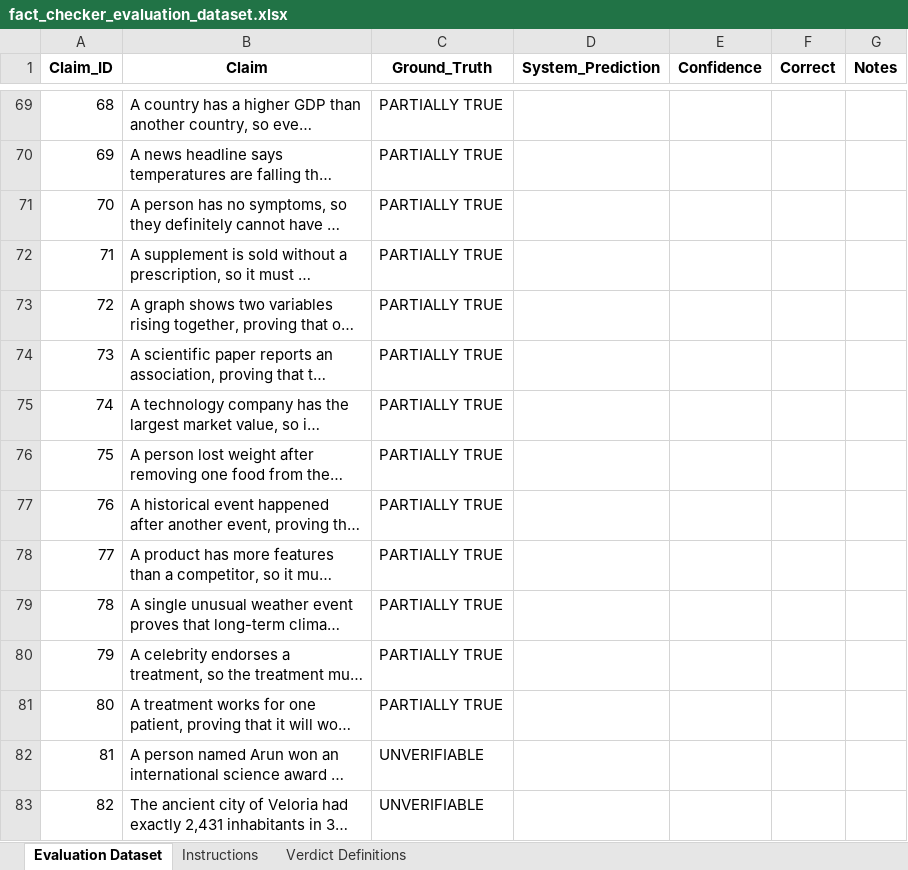
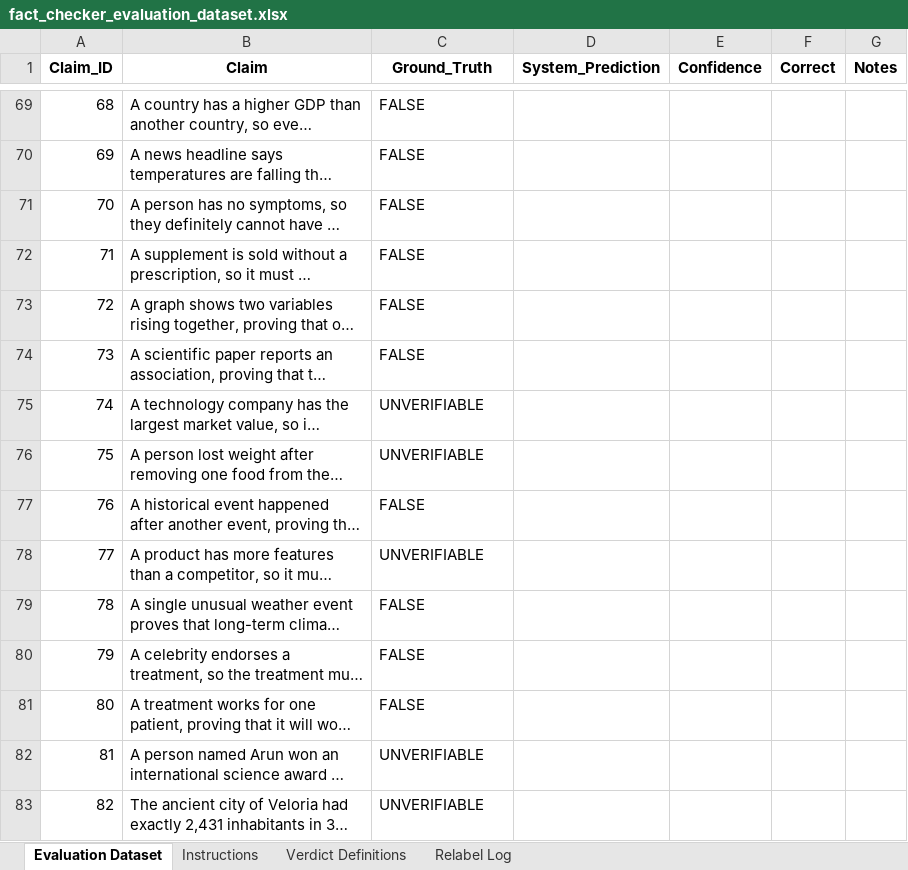
Before and after one commit to diviyaandu/Fact_checker, an Excel workbook: fact_checker_evaluation_dataset.xlsx, sheet Evaluation Dataset, drawn as a sheet; only a part is shown, gaps mark what is left out; long unchanged cells end in …; values as stored, in another font and other column widths than the file's, no borders; the diff covers the shown part only; the diff names each change by its address in the sheet, - before the commit and + after, or states it on an @@ line.

Commit message:
Refactor verdict system to remove 'PARTIALLY TRUE' and transition to a 3-class model
- Introduced a new predictions dataset for evaluation with updated claims and predictions.
- Updated confusion matrix to reflect the removal of 'PARTIALLY TRUE' verdict.
- Adjusted metrics calculations and JSON output to align with the new 3-class verdict system.
- Modified prediction results to remove 'PARTIALLY TRUE' and ensure consistency across evaluation files.
- Refactored evaluation scripts to eliminate legacy verdict aliases and streamline verdict processing.
- Updated tests to validate the new 3-class system and ensure proper handling of verdicts.
- Removed references to 'PARTIALLY TRUE' from scoring and UI components.

```diff
--- a/fact_checker_evaluation_dataset.xlsx (sheet Evaluation Dataset)
+++ b/fact_checker_evaluation_dataset.xlsx (sheet Evaluation Dataset)
+sheet tab: Relabel Log
-C69:C74 (Ground_Truth): PARTIALLY TRUE
+C69:C74 (Ground_Truth): FALSE
-C75:C76 (Ground_Truth): PARTIALLY TRUE
+C75:C76 (Ground_Truth): UNVERIFIABLE
-C77 (Ground_Truth): PARTIALLY TRUE
+C77 (Ground_Truth): FALSE
-C78 (Ground_Truth): PARTIALLY TRUE
+C78 (Ground_Truth): UNVERIFIABLE
-C79:C81 (Ground_Truth): PARTIALLY TRUE
+C79:C81 (Ground_Truth): FALSE
```
Also changed, not shown: 27 edited cells elsewhere in this sheet, sheet Verdict Definitions, 23 other files.
